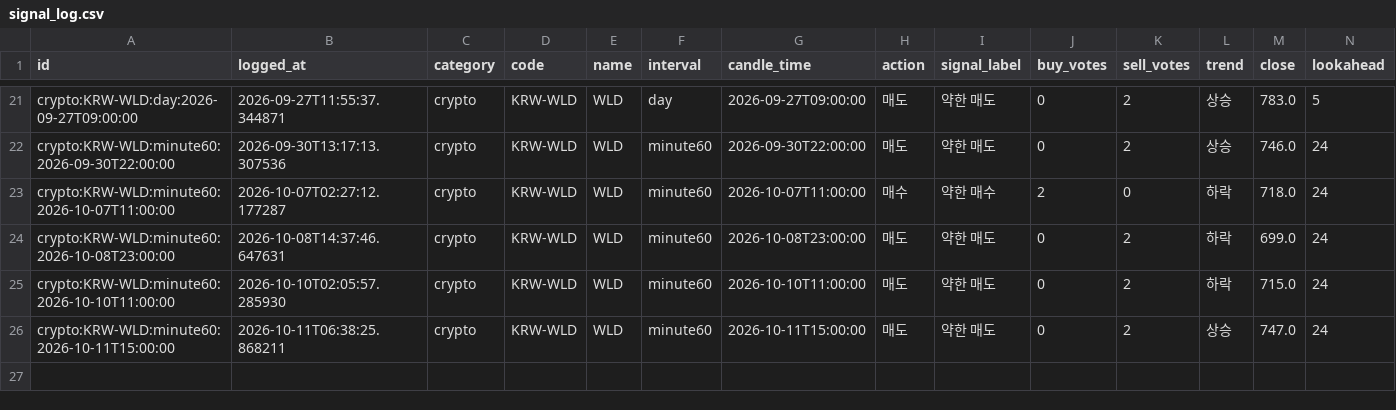
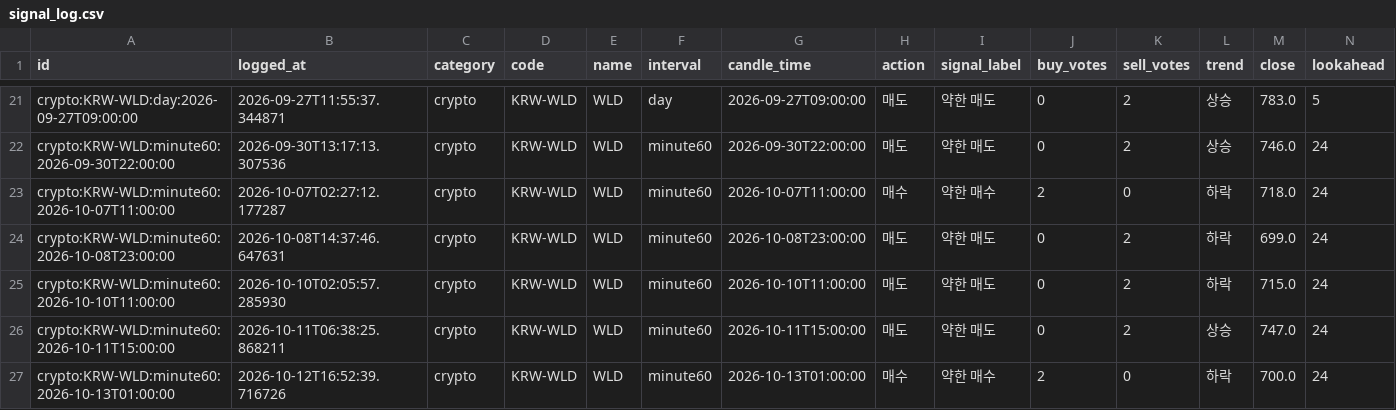
Before and after one commit to wonbin2362-prog/upbit-dashboard, a CSV file: signal_log.csv, drawn as a sheet; only a part is shown, gaps mark what is left out; rows hold the shown columns only; the diff names each change by its address in the sheet, - before the commit and + after, or states it on an @@ line.

```diff
--- a/signal_log.csv
+++ b/signal_log.csv
+row 27: crypto:KRW-WLD:minute60:2026-10-13T01:00:00 | 2026-10-12T16:52:39.716726 | crypto | KRW-WLD | WLD | minute60 | 2026-10-13T01:00:00 | 매수 | 약한 매수 | 2 | 0 | 하락 | 700.0 | 24
```
Also changed, not shown: 1 other file.
